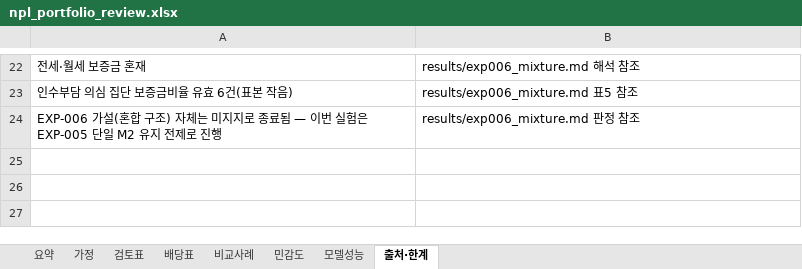
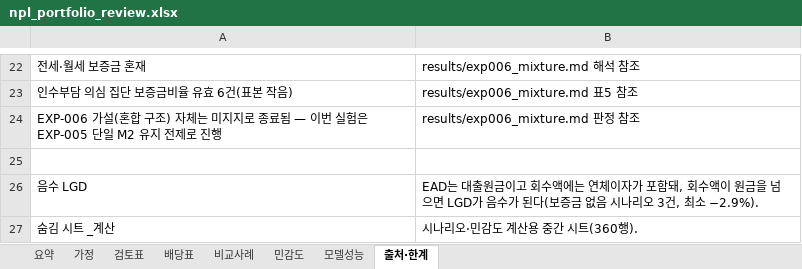
Before and after one commit to Simon-Beck12/npl-el, an Excel workbook: results/npl_portfolio_review.xlsx, sheet 출처·한계, drawn as a sheet; only a part is shown, gaps mark what is left out; values as stored, in another font and other column widths than the file's, no borders; the diff names each change by its address in the sheet, - before the commit and + after, or states it on an @@ line.

```diff
--- a/results/npl_portfolio_review.xlsx (sheet 출처·한계)
+++ b/results/npl_portfolio_review.xlsx (sheet 출처·한계)
+row 25: (empty)
+row 26: 음수 LGD | EAD는 대출원금이고 회수액에는 연체이자가 포함돼, 회수액이 원금을 넘으면 LGD가 음수가 된다(보증금 없음 시나리오 3건, 최소 −2.9%).
+row 27: 숨김 시트 _계산 | 시나리오·민감도 계산용 중간 시트(360행).
```
Also changed, not shown: sheet 검토표, sheet 가정, 4 other files.
